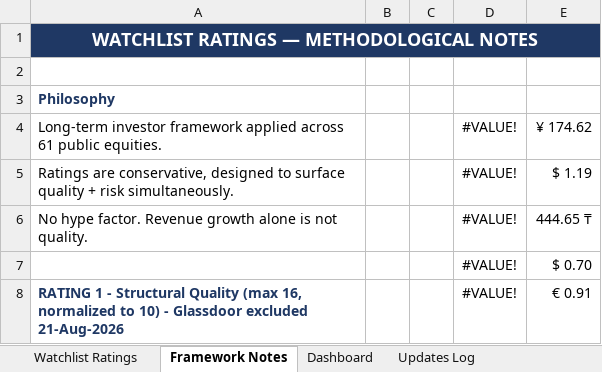
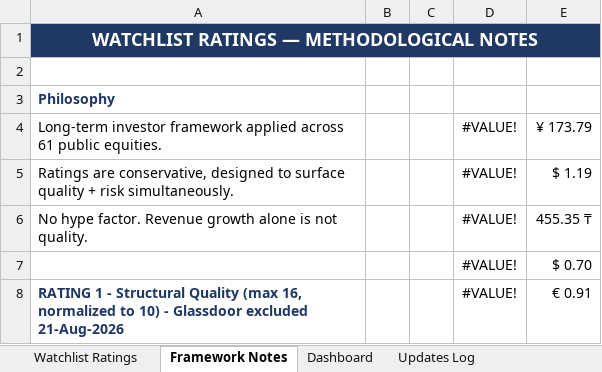
Before and after one commit to boletix/watchlist-dashboard, an Excel workbook: data/raw/watchlist_ratings.xlsx, sheet Framework Notes, drawn as a sheet; only a part is shown; values as stored, in another font and other column widths than the file's, no borders; the diff names each change by its address in the sheet, - before the commit and + after, or states it on an @@ line.

```diff
--- a/data/raw/watchlist_ratings.xlsx (sheet Framework Notes)
+++ b/data/raw/watchlist_ratings.xlsx (sheet Framework Notes)
-E4: ¥ 174.62
+E4: ¥ 173.79
-E6: 444.65 ₸
+E6: 455.35 ₸
```
Also changed, not shown: sheet Watchlist Ratings, sheet Dashboard, sheet Updates Log, formulas that keep their value, hidden cells, charts or pictures.
